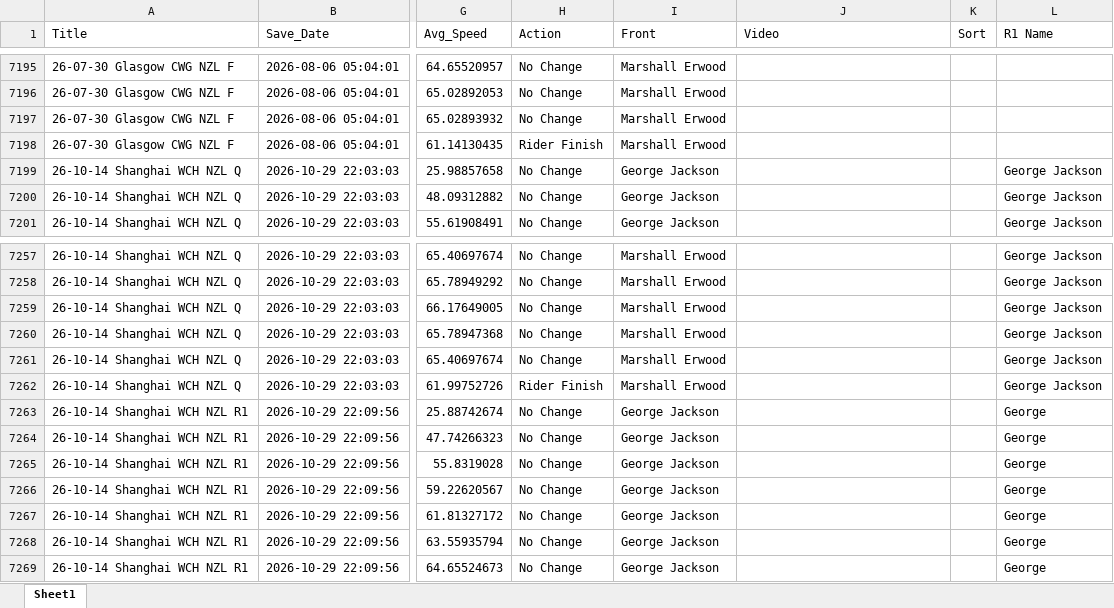
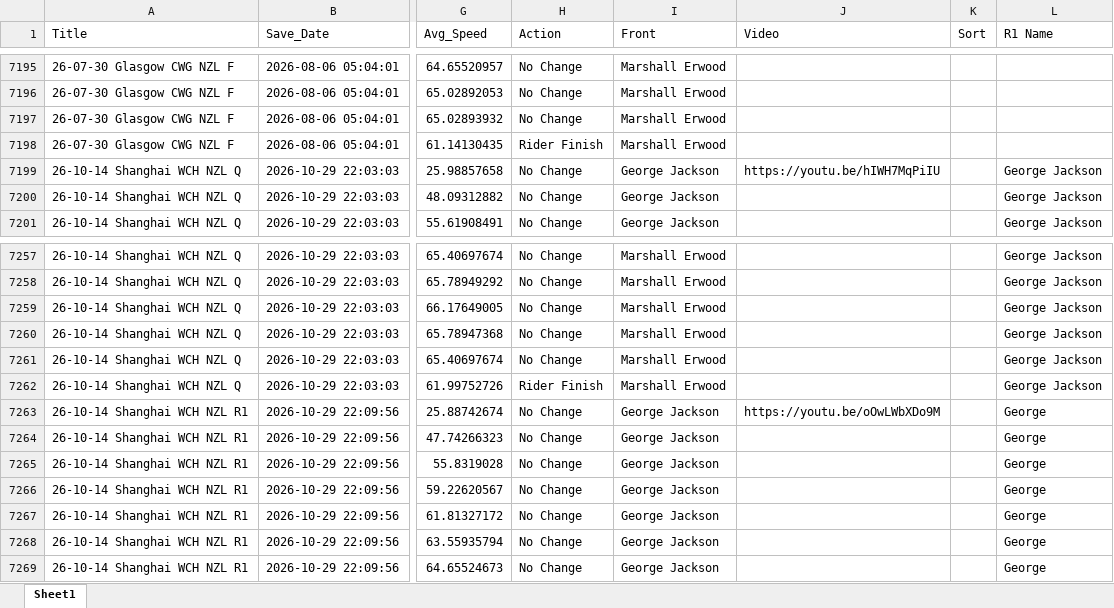
Before and after one commit to Bremz09/CNZ-PTA-Tools, an Excel workbook: TP_Master_Men.xlsx, sheet Sheet1, drawn as a sheet; only a part is shown, gaps mark what is left out; values as stored, in another font and other column widths than the file's, no borders; the diff names each change by its address in the sheet, - before the commit and + after, or states it on an @@ line.

```diff
--- a/TP_Master_Men.xlsx (sheet Sheet1)
+++ b/TP_Master_Men.xlsx (sheet Sheet1)
-J7199 (Video): (empty)
+J7199 (Video): https://youtu.be/hIWH7MqPiIU
-J7263 (Video): (empty)
+J7263 (Video): https://youtu.be/oOwLWbXDo9M
```
Also changed, not shown: IP_Master_Men.xlsx, TP_Master_Women.xlsx, 7 other files.
